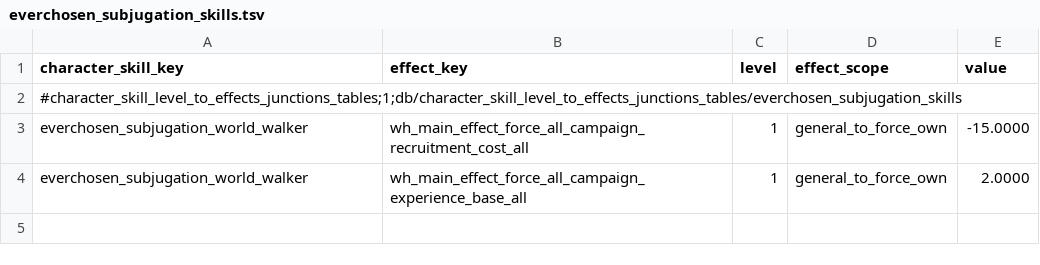
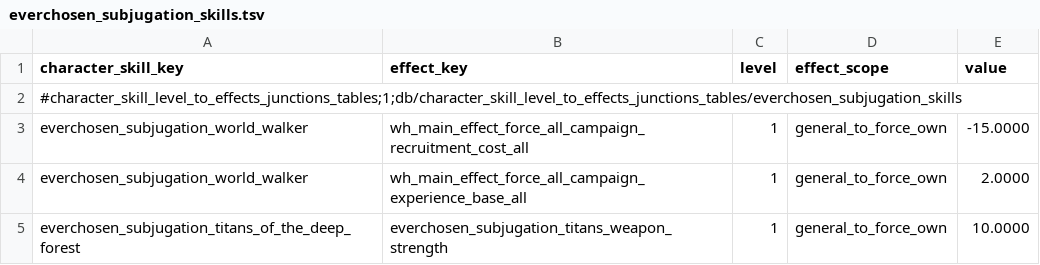
Before and after one commit to LittleJianCH/Everchosen, a TSV file: mods/archaon-everchosen/assets/db/character_skill_level_to_effects_junctions_tables/everchosen_subjugation_skills.tsv, drawn as a sheet.

```diff
--- a/mods/archaon-everchosen/assets/db/character_skill_level_to_effects_junctions_tables/everchosen_subjugation_skills.tsv
+++ b/mods/archaon-everchosen/assets/db/character_skill_level_to_effects_junctions_tables/everchosen_subjugation_skills.tsv
@@ -4 +4,2 @@ everchosen_subjugation_world_walker	wh_main_effect_force_all_campaign_recruitmen
 everchosen_subjugation_world_walker	wh_main_effect_force_all_campaign_experience_base_all	1	general_to_force_own	2.0000
+everchosen_subjugation_titans_of_the_deep_forest	everchosen_subjugation_titans_weapon_strength	1	general_to_force_own	10.0000
```
Also changed, not shown: mods/archaon-everchosen/assets/text/db/everchosen_subjugation.loc.tsv, 5 other files.
